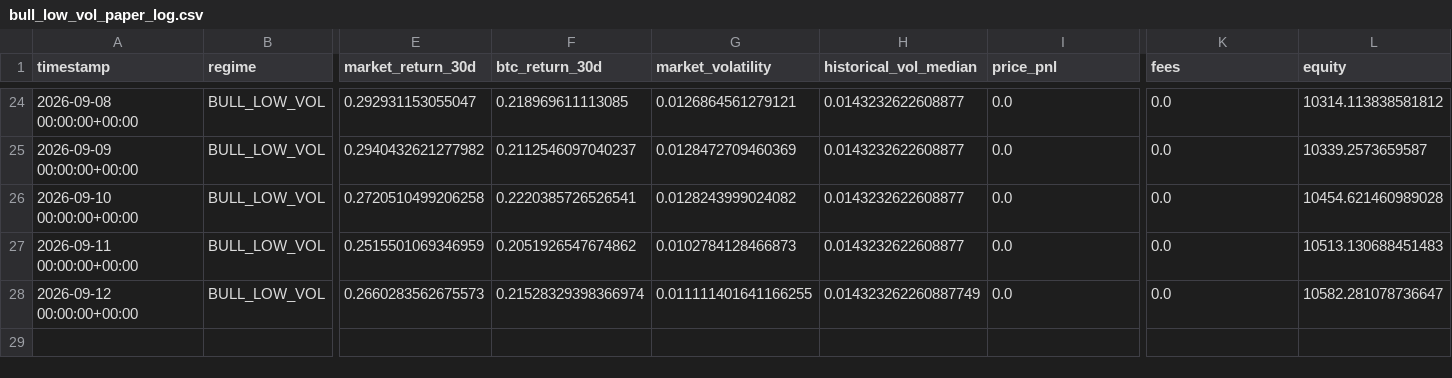
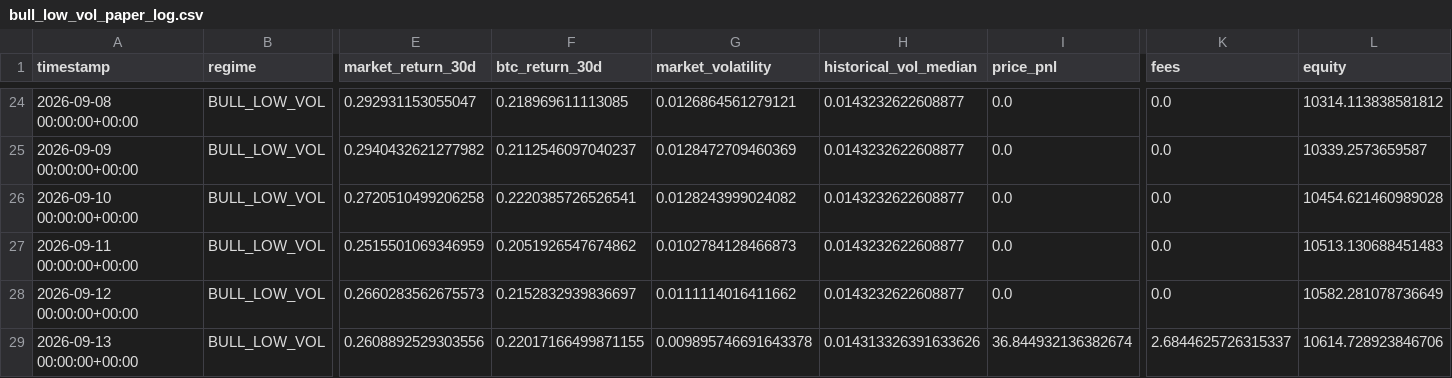
Before and after one commit to Nallge/crypto-strategy-dashboard, a CSV file: bull_low_vol_paper_log.csv, drawn as a sheet; only a part is shown, gaps mark what is left out; rows hold the shown columns only; the diff names each change by its address in the sheet, - before the commit and + after, or states it on an @@ line.

Commit message:
Update strategy dashboard data

```diff
--- a/bull_low_vol_paper_log.csv
+++ b/bull_low_vol_paper_log.csv
-F28 (btc_return_30d): 0.21528329398366974
+F28 (btc_return_30d): 0.2152832939836697
-G28 (market_volatility): 0.011111401641166255
+G28 (market_volatility): 0.0111114016411662
-H28 (historical_vol_median): 0.014323262260887749
+H28 (historical_vol_median): 0.0143232622608877
-L28 (equity): 10582.281078736647
+L28 (equity): 10582.281078736649
+row 29: 2026-09-13 00:00:00+00:00 | BULL_LOW_VOL | 0.2608892529303556 | 0.22017166499871155 | 0.009895746691643378 | 0.014313326391633626 | 36.844932136382674 | 2.6844625726315337 | 10614.728923846706
```
Also changed, not shown: v2_live_paper_history.csv, v3_live_paper_history.csv.
